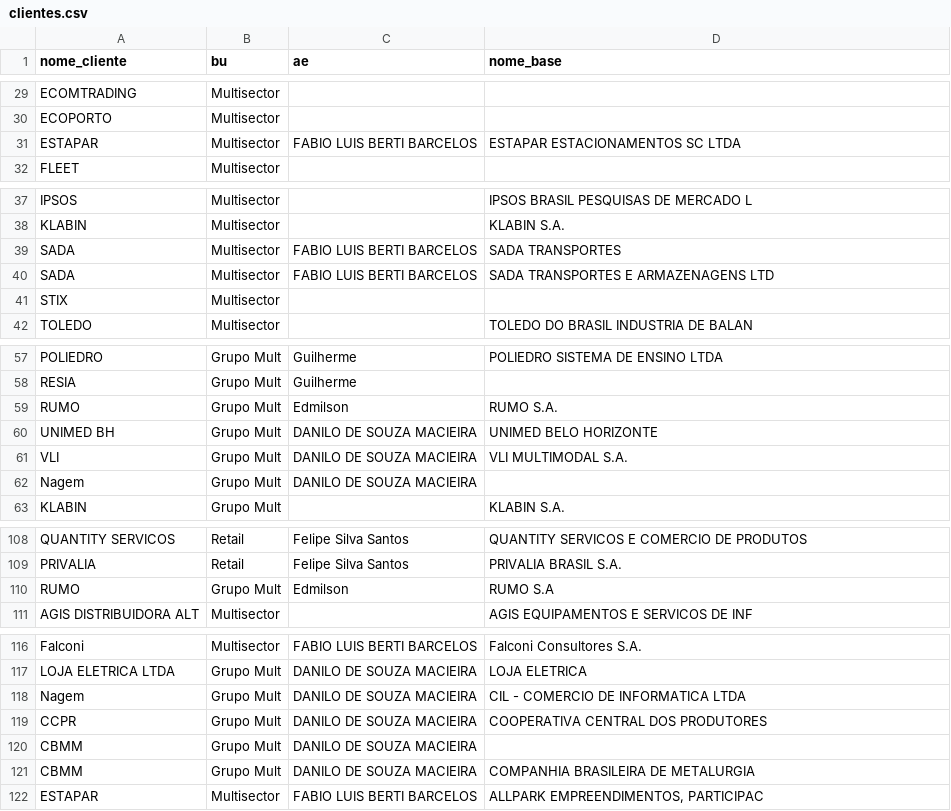
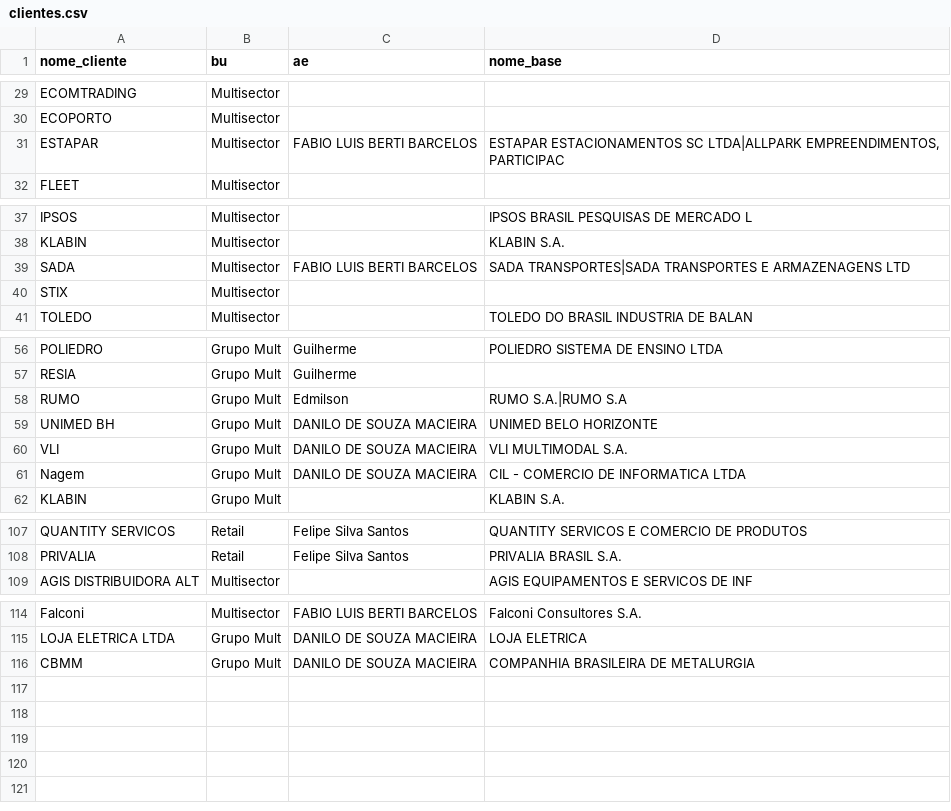
Before and after one commit to amandapaula-oss/worker-dashboard, a CSV file: backend/clientes.csv, drawn as a sheet; only a part is shown, gaps mark what is left out; the diff covers the shown part only.

```diff
--- a/backend/clientes.csv
+++ b/backend/clientes.csv
@@ -30,3 +30,3 @@ ECOMTRADING,Multisector,,
 ECOPORTO,Multisector,,
-ESTAPAR,Multisector,FABIO LUIS BERTI BARCELOS,ESTAPAR ESTACIONAMENTOS SC LTDA
+ESTAPAR,Multisector,FABIO LUIS BERTI BARCELOS,"ESTAPAR ESTACIONAMENTOS SC LTDA|ALLPARK EMPREENDIMENTOS, PARTICIPAC"
 FLEET,Multisector,,
@@ -38,4 +38,3 @@ IPSOS,Multisector,,IPSOS BRASIL PESQUISAS DE MERCADO L
 KLABIN,Multisector,,KLABIN S.A.
-SADA,Multisector,FABIO LUIS BERTI BARCELOS,SADA TRANSPORTES
-SADA,Multisector,FABIO LUIS BERTI BARCELOS,SADA TRANSPORTES E ARMAZENAGENS LTD
+SADA,Multisector,FABIO LUIS BERTI BARCELOS,SADA TRANSPORTES|SADA TRANSPORTES E ARMAZENAGENS LTD
 STIX,Multisector,,
@@ -58,6 +57,6 @@ POLIEDRO,Grupo Mult,Guilherme,POLIEDRO SISTEMA DE ENSINO LTDA
 RESIA,Grupo Mult,Guilherme,
-RUMO,Grupo Mult,Edmilson,RUMO S.A.
+RUMO,Grupo Mult,Edmilson,RUMO S.A.|RUMO S.A
 UNIMED BH,Grupo Mult,DANILO DE SOUZA MACIEIRA,UNIMED BELO HORIZONTE
 VLI,Grupo Mult,DANILO DE SOUZA MACIEIRA,VLI MULTIMODAL S.A.
-Nagem,Grupo Mult,DANILO DE SOUZA MACIEIRA,
+Nagem,Grupo Mult,DANILO DE SOUZA MACIEIRA,CIL - COMERCIO DE INFORMATICA LTDA
 KLABIN,Grupo Mult,,KLABIN S.A.
@@ -109,3 +108,2 @@ QUANTITY SERVICOS,Retail,Felipe Silva Santos,QUANTITY SERVICOS E COMERCIO DE PRO
 PRIVALIA,Retail,Felipe Silva Santos,PRIVALIA BRASIL S.A.
-RUMO,Grupo Mult,Edmilson,RUMO S.A
 AGIS DISTRIBUIDORA ALT,Multisector,,AGIS EQUIPAMENTOS E SERVICOS DE INF
@@ -117,6 +115,2 @@ Falconi,Multisector,FABIO LUIS BERTI BARCELOS,Falconi Consultores S.A.
 LOJA ELETRICA LTDA,Grupo Mult,DANILO DE SOUZA MACIEIRA,LOJA ELETRICA
-Nagem,Grupo Mult,DANILO DE SOUZA MACIEIRA,CIL - COMERCIO DE INFORMATICA LTDA
-CCPR,Grupo Mult,DANILO DE SOUZA MACIEIRA,COOPERATIVA CENTRAL DOS PRODUTORES
-CBMM,Grupo Mult,DANILO DE SOUZA MACIEIRA,
 CBMM,Grupo Mult,DANILO DE SOUZA MACIEIRA,COMPANHIA BRASILEIRA DE METALURGIA
-ESTAPAR,Multisector,FABIO LUIS BERTI BARCELOS,"ALLPARK EMPREENDIMENTOS, PARTICIPAC"
```
Also changed, not shown: 1 edited cell elsewhere in this file, 1 other file.
